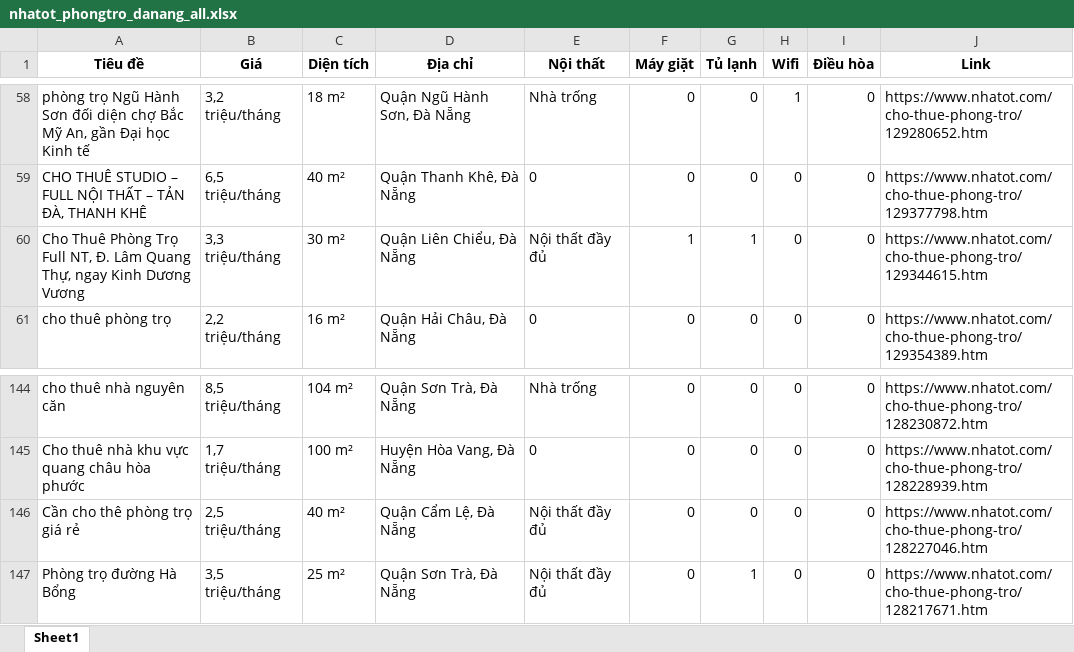
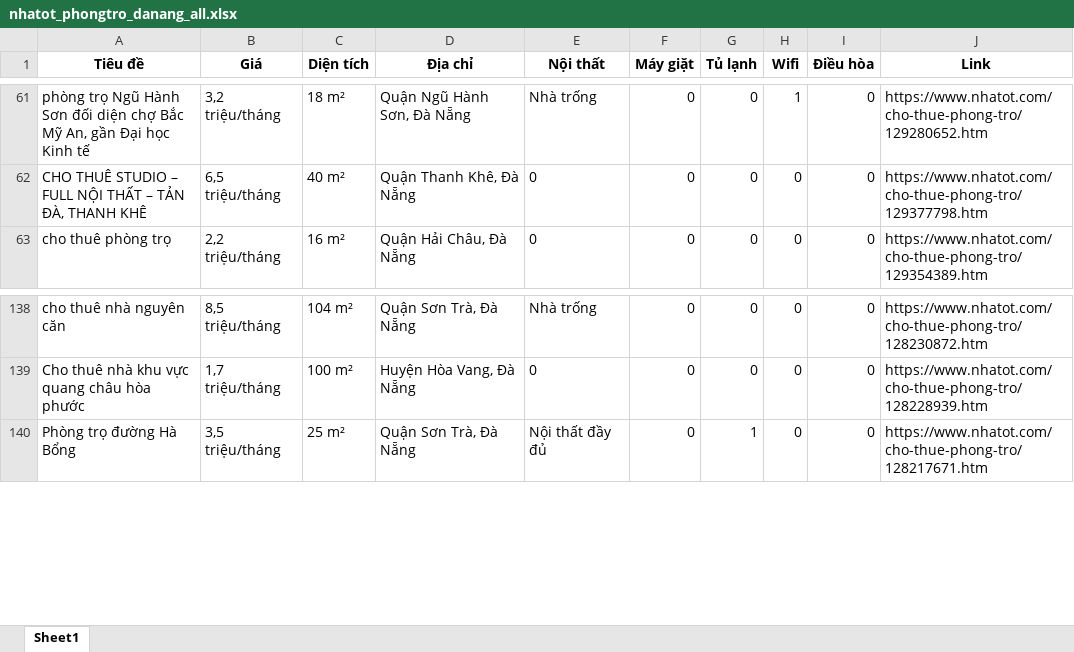
Before and after one commit to 5ude-k/c-o-d-li-u-ph-ng-tr-, an Excel workbook: nhatot_phongtro_danang_all.xlsx, sheet Sheet1, drawn as a sheet; only a part is shown, gaps mark what is left out; values as stored, in another font and other column widths than the file's, no borders; removed rows and columns are numbered as before the commit, all else as after; the diff covers the shown part only; the diff names each change by its address in the sheet, - before the commit and + after, or states it on an @@ line.

```diff
--- a/nhatot_phongtro_danang_all.xlsx (sheet Sheet1)
+++ b/nhatot_phongtro_danang_all.xlsx (sheet Sheet1)
-row 60: Cho Thuê Phòng Trọ Full NT, Đ. Lâm Quang Thự, ngay Kinh Dương Vương | 3,3 triệu/tháng | 30 m² | Quận Liên Chiểu, Đà Nẵng | Nội thất đầy đủ | 1 | 1 | 0 | 0 | https://www.nhatot.com/cho-thue-phong-tro/129344615.htm
-row 146: Cần cho thê phòng trọ giá rẻ | 2,5 triệu/tháng | 40 m² | Quận Cẩm Lệ, Đà Nẵng | Nội thất đầy đủ | 0 | 0 | 0 | 0 | https://www.nhatot.com/cho-thue-phong-tro/128227046.htm
```
Also changed, not shown: 9 added rows, 14 removed rows, 6 moved rows and 7 edited cells elsewhere in this sheet, 3 other files.
